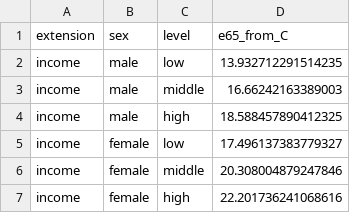
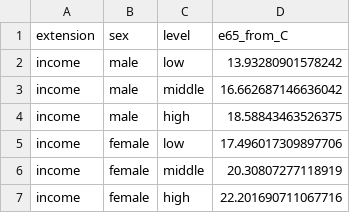
Before and after one commit to tosin-babs/medicare-cost-of-aging, a CSV file: output/tables/table2d_extension_income_e65.csv, drawn as a sheet.

```diff
--- a/output/tables/table2d_extension_income_e65.csv
+++ b/output/tables/table2d_extension_income_e65.csv
@@ -1,7 +1,7 @@
 extension,sex,level,e65_from_C
-income,male,low,13.932712291514235
-income,male,middle,16.66242163389003
-income,male,high,18.588457890412325
-income,female,low,17.496137383779327
-income,female,middle,20.308004879247846
-income,female,high,22.201736241068616
+income,male,low,13.93280901578242
+income,male,middle,16.662687146636042
+income,male,high,18.58843463526375
+income,female,low,17.496017309897706
+income,female,middle,20.30807277118919
+income,female,high,22.201690711067716
```
Also changed, not shown: output/tables/table2d_extension_income.csv, output/tables/table2d_model_extensions.csv, 5 other files.
